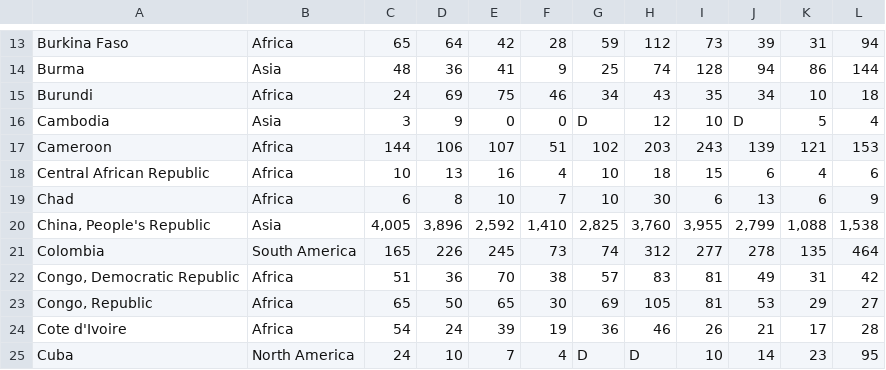
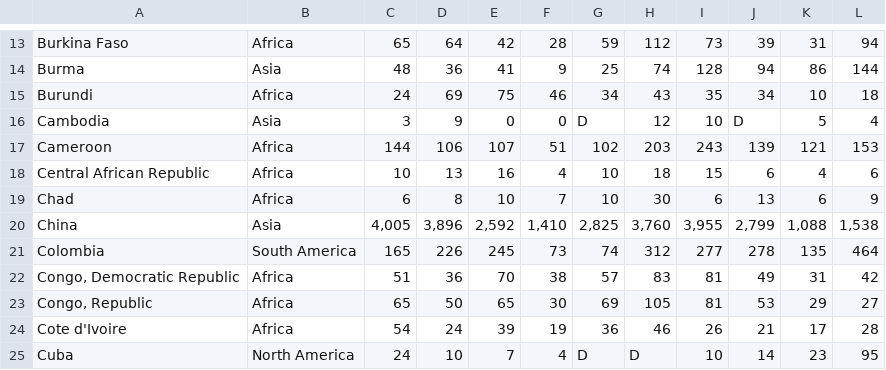
Before and after one commit to abclili123/data-vis-final-project, a CSV file: public/data/country_by_year.csv, drawn as a sheet; only a part is shown, gaps mark what is left out.

Commit message:
fixed china

```diff
--- a/public/data/country_by_year.csv
+++ b/public/data/country_by_year.csv
@@ -19,3 +19,3 @@ Central African Republic,Africa,10,13,16,4,10,18,15,6,4,6
 Chad,Africa,6,8,10,7,10,30,6,13,6,9
-"China, People's Republic",Asia,"4,005","3,896","2,592","1,410","2,825","3,760","3,955","2,799","1,088","1,538"
+China,Asia,"4,005","3,896","2,592","1,410","2,825","3,760","3,955","2,799","1,088","1,538"
 Colombia,South America,165,226,245,73,74,312,277,278,135,464
```
